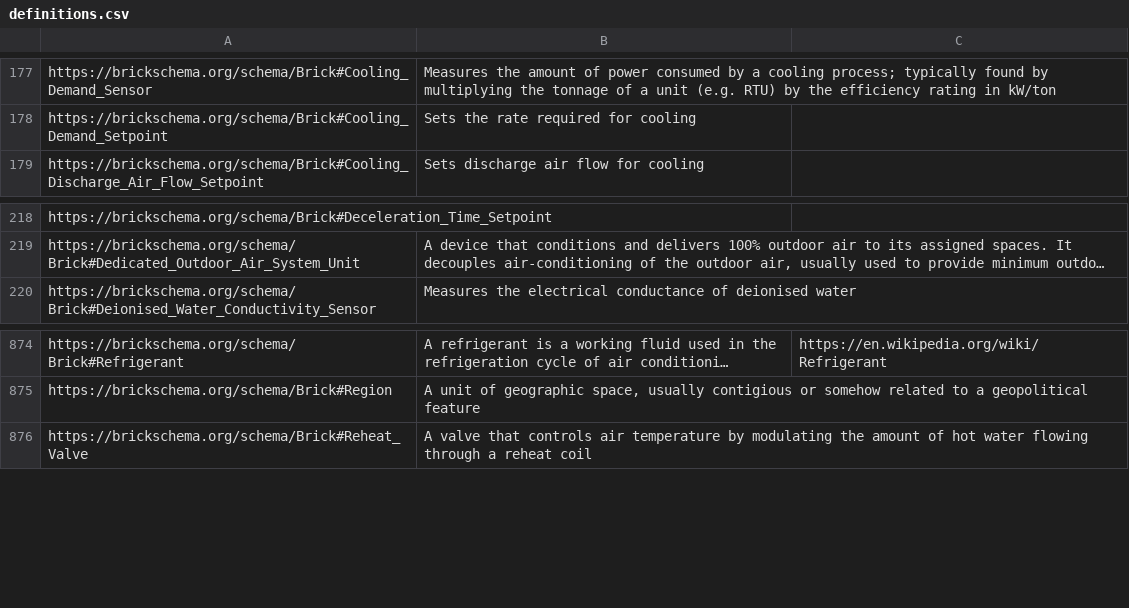
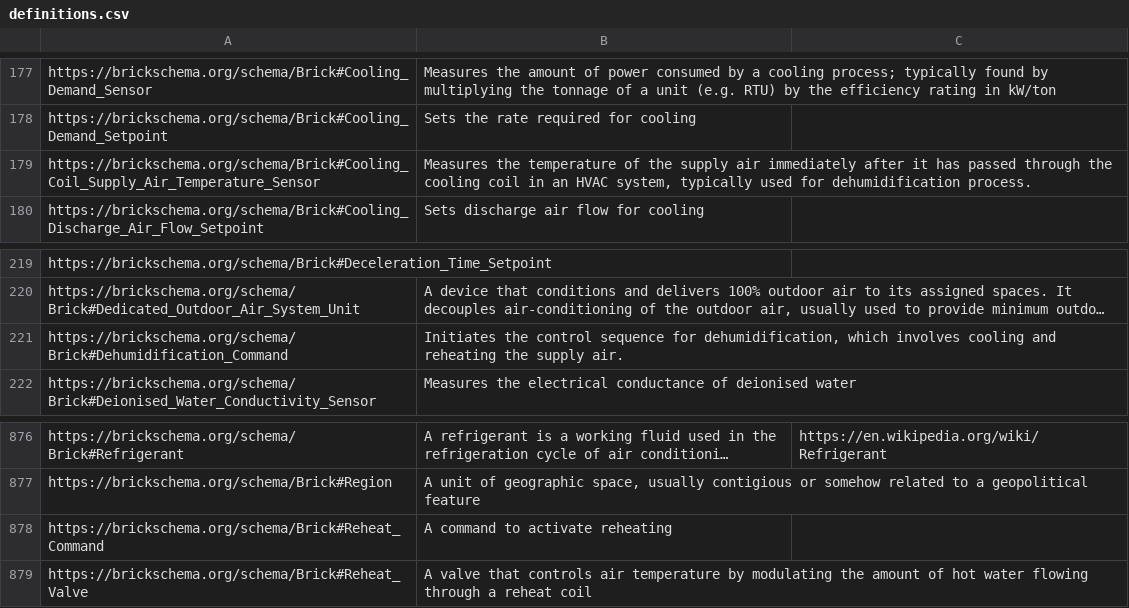
Before and after one commit to BrickSchema/Brick, a CSV file: bricksrc/definitions.csv, drawn as a sheet; only a part is shown, gaps mark what is left out; long unchanged cells end in …; the diff names each change by its address in the sheet, - before the commit and + after, or states it on an @@ line.

Commit message:
Add definitions

```diff
--- a/bricksrc/definitions.csv
+++ b/bricksrc/definitions.csv
+row 179: https://brickschema.org/schema/Brick#Cooling_Coil_Supply_Air_Temperature_Sensor | Measures the temperature of the supply air immediately after it has passed through the cooling coil in an HVAC system, typically used for dehumidification process.
+row 221: https://brickschema.org/schema/Brick#Dehumidification_Command | Initiates the control sequence for dehumidification, which involves cooling and reheating the supply air.
+row 878: https://brickschema.org/schema/Brick#Reheat_Command | A command to activate reheating
```
Also changed, not shown: 1 other file.
